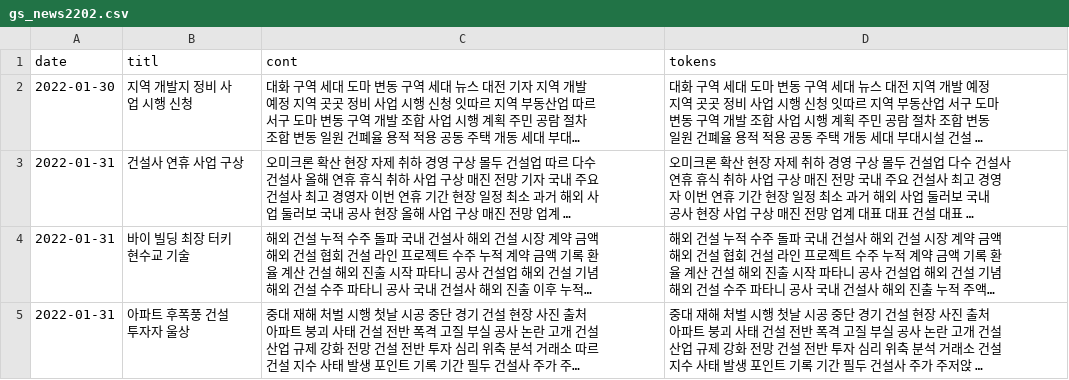
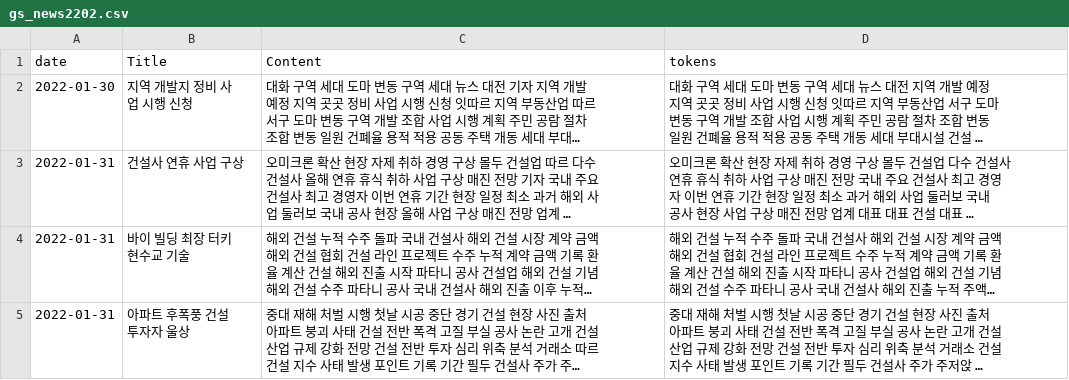
Before and after one commit to yoonandmoon/GS_team, a CSV file: 01pretreatment/csv/news/gs_news2202.csv, drawn as a sheet; only a part is shown; long unchanged cells end in …; the diff names each change by its address in the sheet, - before the commit and + after, or states it on an @@ line.

```diff
--- a/01pretreatment/csv/news/gs_news2202.csv
+++ b/01pretreatment/csv/news/gs_news2202.csv
-B1: titl
+B1: Title
-C1: cont
+C1: Content
```
Also changed, not shown: 4 other files.
